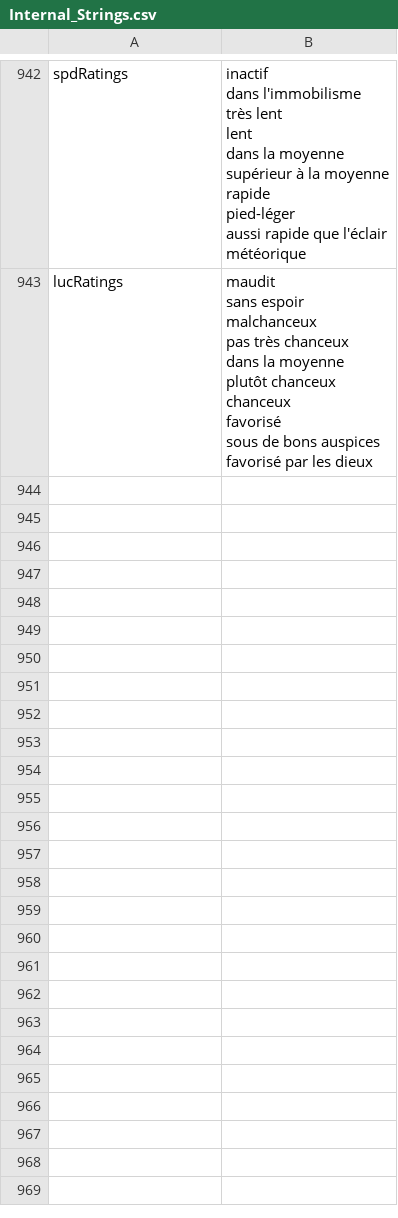
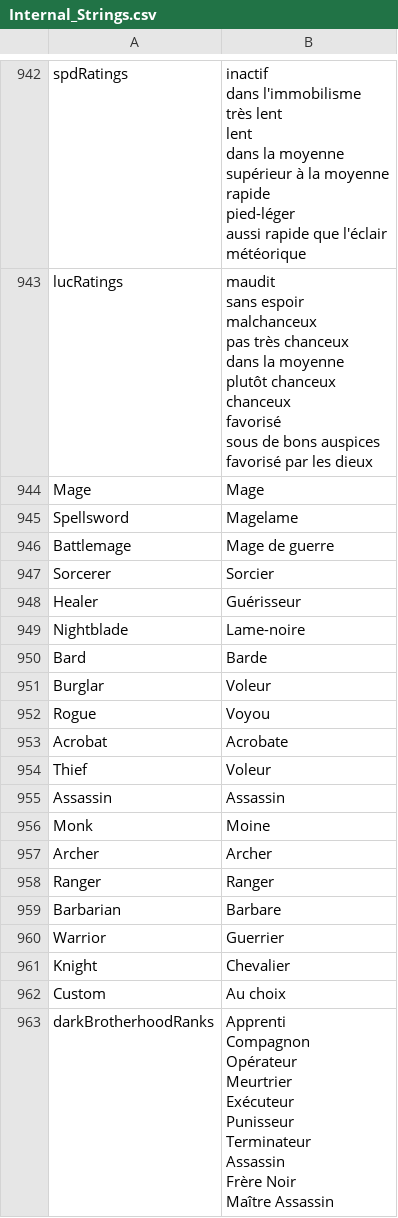
Before and after one commit to Daneel53/DFU-en-francais, a CSV file: French files for DFU/Text/Internal_Strings.csv, drawn as a sheet; only a part is shown, gaps mark what is left out; ↵ is a line break in a cell; the diff covers the shown part only; the diff names each change by its address in the sheet, - before the commit and + after, or states it on an @@ line.

```diff
--- a/French files for DFU/Text/Internal_Strings.csv
+++ b/French files for DFU/Text/Internal_Strings.csv
+row 944: Mage | Mage
+row 945: Spellsword | Magelame
+row 946: Battlemage | Mage de guerre
+row 947: Sorcerer | Sorcier
+row 948: Healer | Guérisseur
+row 949: Nightblade | Lame-noire
+row 950: Bard | Barde
+row 951: Burglar | Voleur
+row 952: Rogue | Voyou
+row 953: Acrobat | Acrobate
+row 954: Thief | Voleur
+row 955: Assassin | Assassin
+row 956: Monk | Moine
+row 957: Archer | Archer
+row 958: Ranger | Ranger
+row 959: Barbarian | Barbare
+row 960: Warrior | Guerrier
+row 961: Knight | Chevalier
+row 962: Custom | Au choix
+row 963: darkBrotherhoodRanks | Apprenti ↵ Compagnon ↵ Opérateur ↵ Meurtrier ↵ Exécuteur ↵ Punisseur ↵ Terminateur ↵ Assassin ↵ Frère Noir ↵ Maître Assassin
```
Also changed, not shown: 13 added rows and 26 edited cells elsewhere in this file, French files for DFU/Text/Internal_RSC.csv.
